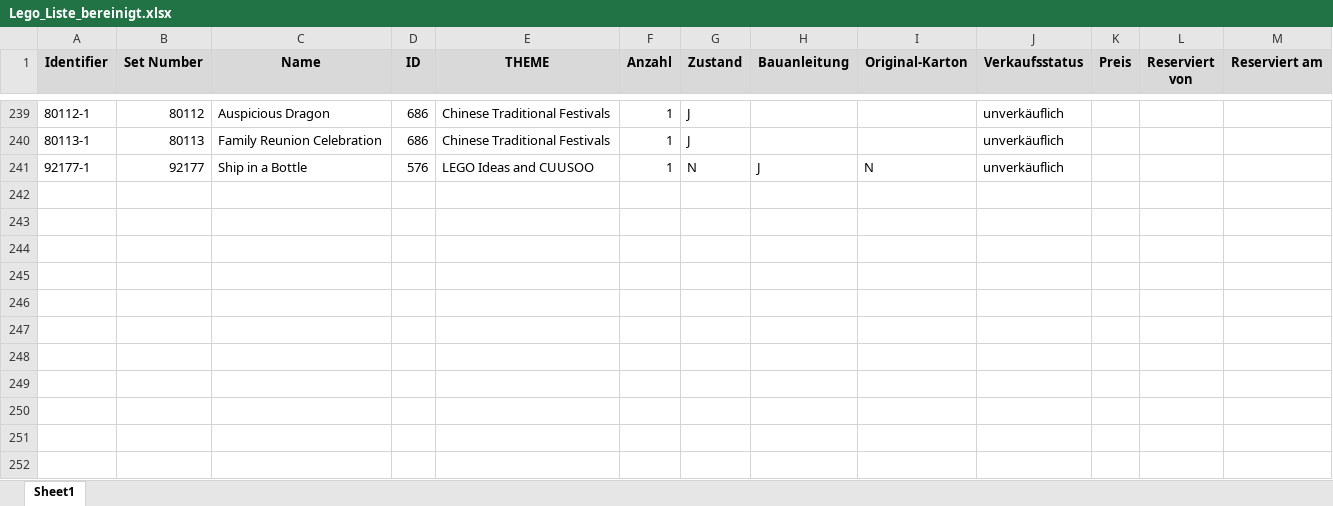
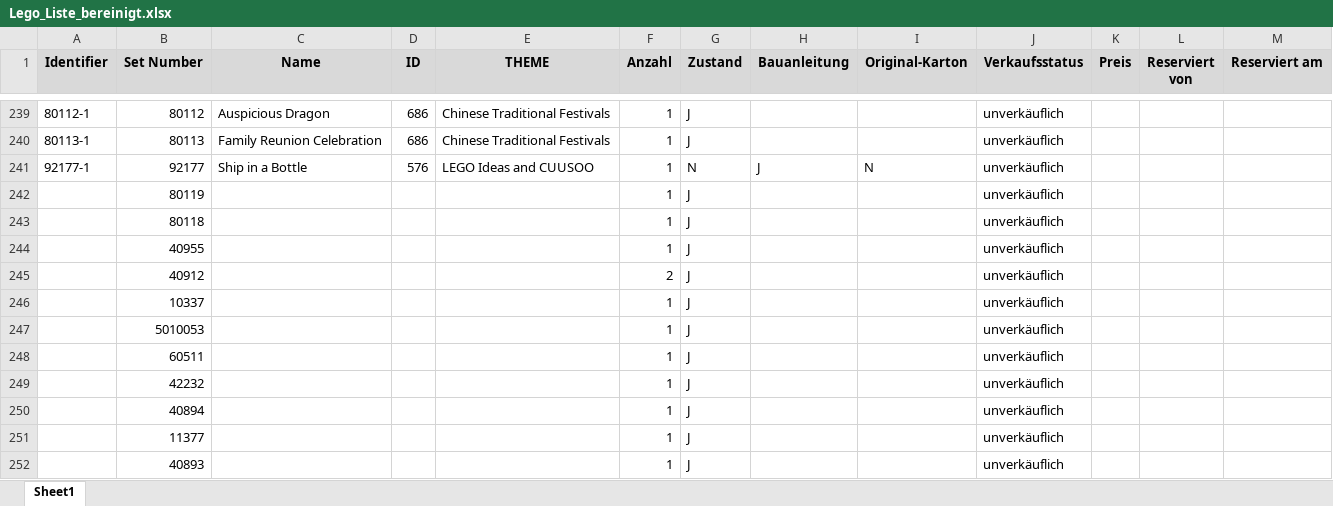
Before and after one commit to mthebook-prog/Brick-Archiv, an Excel workbook: data/Lego_Liste_bereinigt.xlsx, sheet Sheet1, drawn as a sheet; only a part is shown, gaps mark what is left out; values as stored, in another font and other column widths than the file's, no borders; the diff names each change by its address in the sheet, - before the commit and + after, or states it on an @@ line.

Commit message:
Add files via upload

```diff
--- a/data/Lego_Liste_bereinigt.xlsx (sheet Sheet1)
+++ b/data/Lego_Liste_bereinigt.xlsx (sheet Sheet1)
+row 242:  | 80119 |  |  |  | 1 | J |  |  | unverkäuflich
+row 243:  | 80118 |  |  |  | 1 | J |  |  | unverkäuflich
+row 244:  | 40955 |  |  |  | 1 | J |  |  | unverkäuflich
+row 245:  | 40912 |  |  |  | 2 | J |  |  | unverkäuflich
+row 246:  | 10337 |  |  |  | 1 | J |  |  | unverkäuflich
+row 247:  | 5010053 |  |  |  | 1 | J |  |  | unverkäuflich
+row 248:  | 60511 |  |  |  | 1 | J |  |  | unverkäuflich
+row 249:  | 42232 |  |  |  | 1 | J |  |  | unverkäuflich
+row 250:  | 40894 |  |  |  | 1 | J |  |  | unverkäuflich
+row 251:  | 11377 |  |  |  | 1 | J |  |  | unverkäuflich
+row 252:  | 40893 |  |  |  | 1 | J |  |  | unverkäuflich
```
